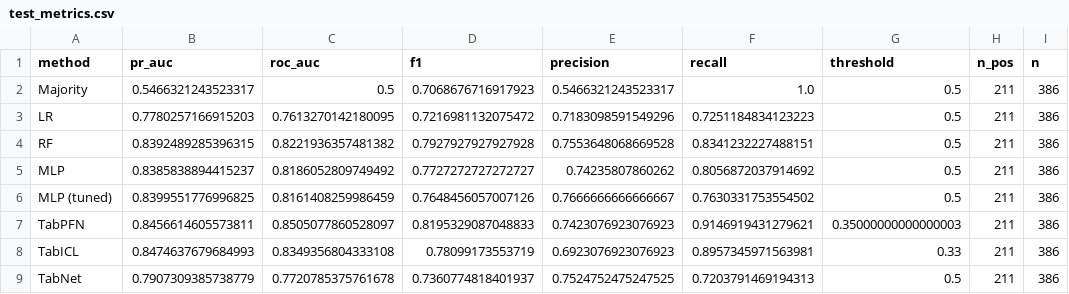
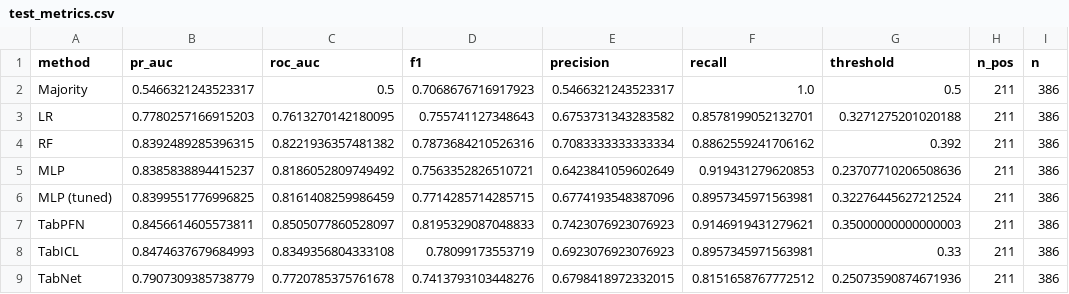
Before and after one commit to 44444huy/ML, a CSV file: dog/experiments/coat/black/test_metrics.csv, drawn as a sheet.

Commit message:
Add PR threshold selection and rerun dog reports

```diff
--- a/dog/experiments/coat/black/test_metrics.csv
+++ b/dog/experiments/coat/black/test_metrics.csv
@@ -2,8 +2,8 @@ method,pr_auc,roc_auc,f1,precision,recall,threshold,n_pos,n
 Majority,0.5466321243523317,0.5,0.7068676716917923,0.5466321243523317,1.0,0.5,211,386
-LR,0.7780257166915203,0.7613270142180095,0.7216981132075472,0.7183098591549296,0.7251184834123223,0.5,211,386
-RF,0.8392489285396315,0.8221936357481382,0.7927927927927928,0.7553648068669528,0.8341232227488151,0.5,211,386
-MLP,0.8385838894415237,0.8186052809749492,0.7727272727272727,0.74235807860262,0.8056872037914692,0.5,211,386
-MLP (tuned),0.8399551776996825,0.8161408259986459,0.7648456057007126,0.7666666666666667,0.7630331753554502,0.5,211,386
+LR,0.7780257166915203,0.7613270142180095,0.755741127348643,0.6753731343283582,0.8578199052132701,0.3271275201020188,211,386
+RF,0.8392489285396315,0.8221936357481382,0.7873684210526316,0.7083333333333334,0.8862559241706162,0.392,211,386
+MLP,0.8385838894415237,0.8186052809749492,0.7563352826510721,0.6423841059602649,0.919431279620853,0.23707710206508636,211,386
+MLP (tuned),0.8399551776996825,0.8161408259986459,0.7714285714285715,0.6774193548387096,0.8957345971563981,0.32276445627212524,211,386
 TabPFN,0.8456614605573811,0.8505077860528097,0.8195329087048833,0.7423076923076923,0.9146919431279621,0.35000000000000003,211,386
 TabICL,0.8474637679684993,0.8349356804333108,0.78099173553719,0.6923076923076923,0.8957345971563981,0.33,211,386
-TabNet,0.7907309385738779,0.7720785375761678,0.7360774818401937,0.7524752475247525,0.7203791469194313,0.5,211,386
+TabNet,0.7907309385738779,0.7720785375761678,0.7413793103448276,0.6798418972332015,0.8151658767772512,0.25073590874671936,211,386
```
Also changed, not shown: dog/experiments/coat/red_brown_tan/test_metrics.csv, 26 other files.
